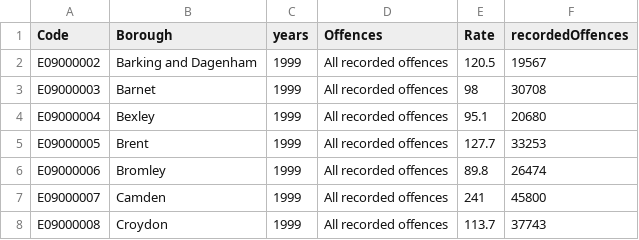
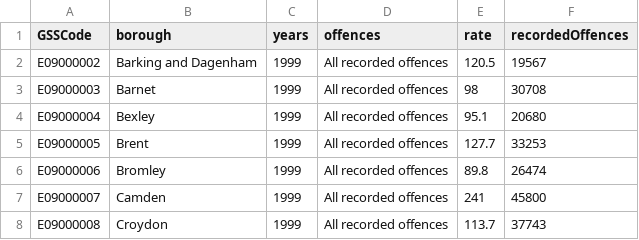
Before and after one commit to adbt202/Dataset, a CSV file: crimeRatesNewYear.csv, drawn as a sheet; only a part is shown.

Commit message:
Update crimeRatesNewYear.csv

```diff
--- a/crimeRatesNewYear.csv
+++ b/crimeRatesNewYear.csv
@@ -1,2 +1,2 @@
-Code,Borough,years,Offences,Rate,recordedOffences
+GSSCode,borough,years,offences,rate,recordedOffences
 E09000002,Barking and Dagenham,1999,All recorded offences,120.5,19567
```
